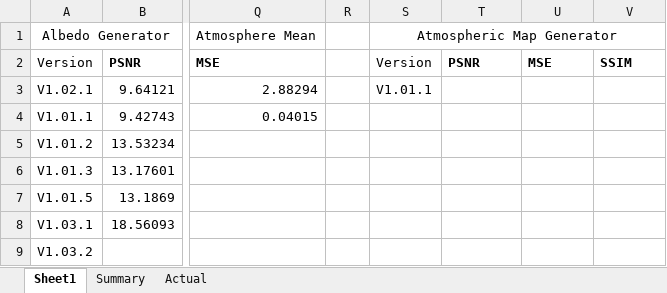
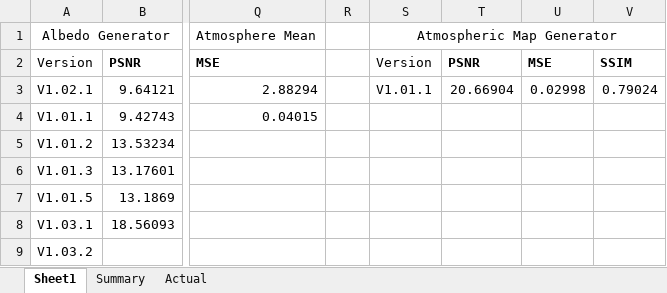
Before and after one commit to NeilDG/SynthDehazing, an Excel workbook: Model Performances.xlsx, sheet Sheet1, drawn as a sheet; only a part is shown, gaps mark what is left out; values as stored, in another font and other column widths than the file's, no borders; conditional formats not drawn; the diff names each change by its address in the sheet, - before the commit and + after, or states it on an @@ line.

```diff
--- a/Model Performances.xlsx (sheet Sheet1)
+++ b/Model Performances.xlsx (sheet Sheet1)
-T3: (empty)
+T3: 20.66904
-U3: (empty)
+U3: 0.02998
-V3: (empty)
+V3: 0.79024
```
Also changed, not shown: 14 other files.
